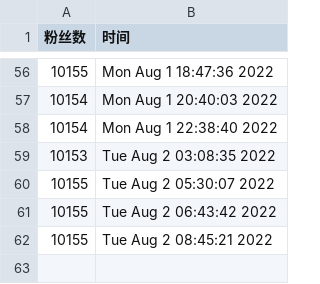
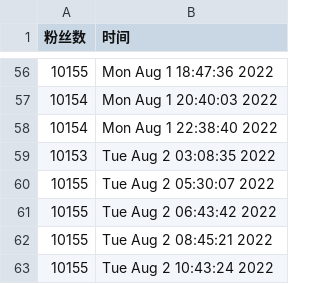
Before and after one commit to ttttLarva/Larva, a CSV file: scripts/ttlarva-follower.csv, drawn as a sheet; only a part is shown, gaps mark what is left out; the diff names each change by its address in the sheet, - before the commit and + after, or states it on an @@ line.

Commit message:
update followers count daily

```diff
--- a/scripts/ttlarva-follower.csv
+++ b/scripts/ttlarva-follower.csv
+row 63: 10155 | Tue Aug 2 10:43:24 2022
```
